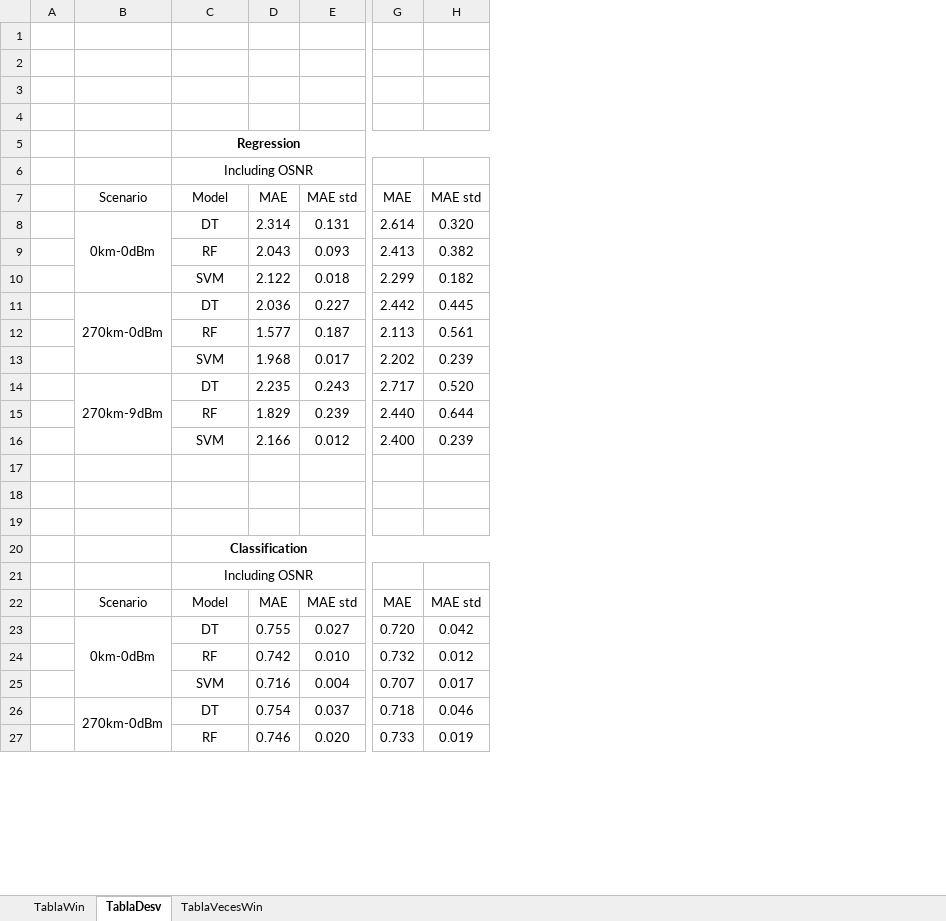
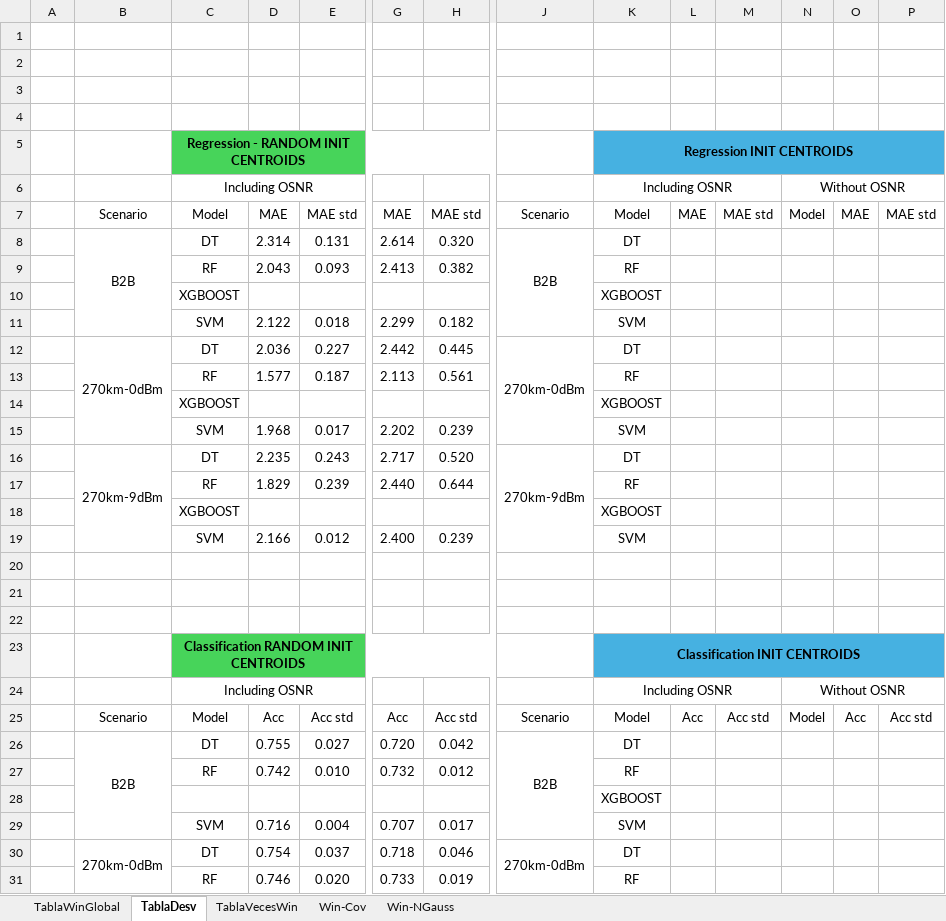
Before and after one commit to Semillero-SOFA/ici-estimation-gmm-extended, an Excel workbook: Results/SummaryResults.xlsx, sheet TablaDesv, drawn as a sheet; only a part is shown, gaps mark what is left out; values as stored, in another font and other column widths than the file's, no borders; addresses are those after the commit; rows hold the shown columns only; the diff covers the shown part only; the diff names each change by its address in the sheet, - before the commit and + after, or states it on an @@ line.

```diff
--- a/Results/SummaryResults.xlsx (sheet TablaDesv)
+++ b/Results/SummaryResults.xlsx (sheet TablaDesv)
-sheet tab: TablaWin
+sheet tab: TablaWinGlobal
+sheet tab: Win-Cov
+sheet tab: Win-NGauss
+column J, rows 7-8: Scenario | B2B; row 12: 270km-0dBm; row 16: 270km-9dBm; rows 25-26: Scenario | B2B; row 30: 270km-0dBm
+column K, rows 5-9: Regression INIT CENTROIDS | Including OSNR | Model | DT | RF; rows 11-13: SVM | DT | RF; rows 15-17: SVM | DT | RF; rows 19-27: SVM |  |  |  | Classification INIT CENTROIDS | Including OSNR | Model | DT | RF; rows 29-31: SVM | DT | RF
+column L, row 7: MAE; row 25: Acc
+column M, row 7: MAE std; row 25: Acc std
+column N, rows 6-7: Without OSNR | Model; rows 24-25: Without OSNR | Model
+column O, row 7: MAE; row 25: Acc
+column P, row 7: MAE std; row 25: Acc std
-C5: Regression
+C5: Regression - RANDOM INIT CENTROIDS
-C5:H5 fill: none
+C5:H5 fill: #47D45A
-B8: 0km-0dBm
+B8: B2B
+row 10:  |  | XGBOOST |  |  |  |  |  | XGBOOST
+row 14:  |  | XGBOOST |  |  |  |  |  | XGBOOST
+row 18:  |  | XGBOOST |  |  |  |  |  | XGBOOST
-C23: Classification
+C23: Classification RANDOM INIT CENTROIDS
-C23:H23 fill: none
+C23:H23 fill: #47D45A
-D25: MAE
+D25: Acc
-E25: MAE std
+E25: Acc std
-G25: MAE
+G25: Acc
-H25: MAE std
+H25: Acc std
-B26: 0km-0dBm
+B26: B2B
+row 28:  |  |  |  |  |  |  |  | XGBOOST
```
Also changed, not shown: 5 added rows, 1 added column and cell formats elsewhere in this sheet, sheet TablaVecesWin, sheet TablaWinGlobal, 6 other files.
